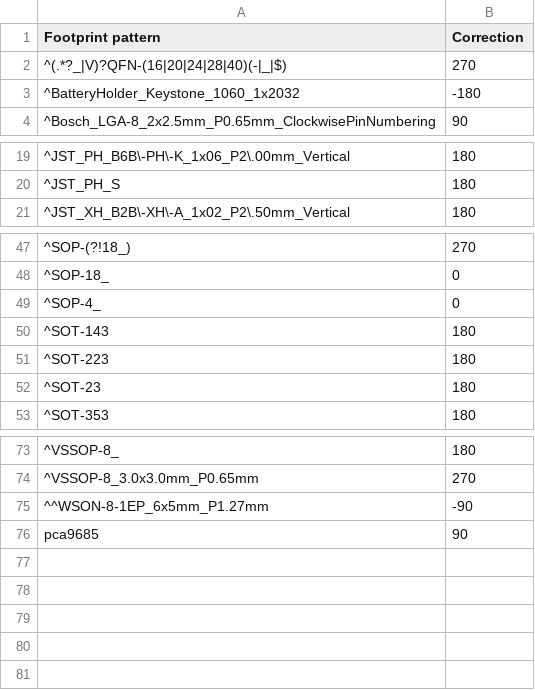
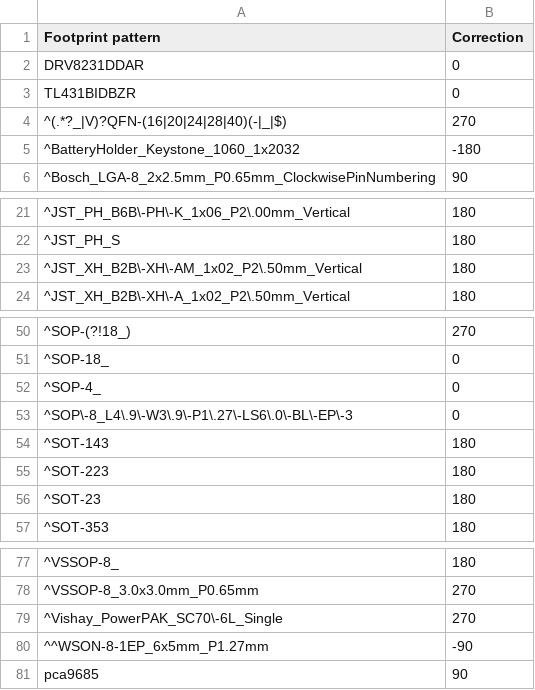
Before and after one commit to mirte-robot/mirte-pcb, a CSV file: rotations.csv, drawn as a sheet; only a part is shown, gaps mark what is left out; the diff names each change by its address in the sheet, - before the commit and + after, or states it on an @@ line.

```diff
--- a/rotations.csv
+++ b/rotations.csv
+row 2: DRV8231DDAR | 0
+row 3: TL431BIDBZR | 0
+row 23: ^JST_XH_B2B\-XH\-AM_1x02_P2\.50mm_Vertical | 180
+row 53: ^SOP\-8_L4\.9\-W3\.9\-P1\.27\-LS6\.0\-BL\-EP\-3 | 0
+row 79: ^Vishay_PowerPAK_SC70\-6L_Single | 270
```
Also changed, not shown: 6 other files.
